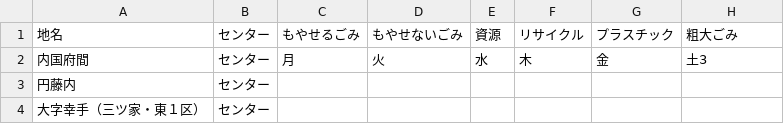
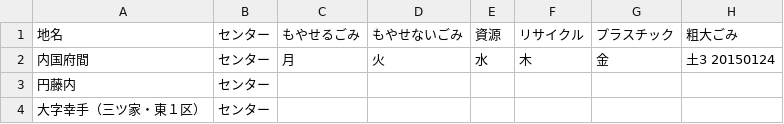
Before and after one commit to 50saisatte/5374, a CSV file: data/area_days.csv, drawn as a sheet; only a part is shown.

Commit message:
Update area_days.csv

```diff
--- a/data/area_days.csv
+++ b/data/area_days.csv
@@ -1,3 +1,3 @@
 地名,センター,もやせるごみ,もやせないごみ,資源,リサイクル,プラスチック,粗大ごみ
-内国府間,センター,月,火,水,木,金,土3
+内国府間,センター,月,火,水,木,金,土3 20150124
 円藤内,センター,,,,,,
```
